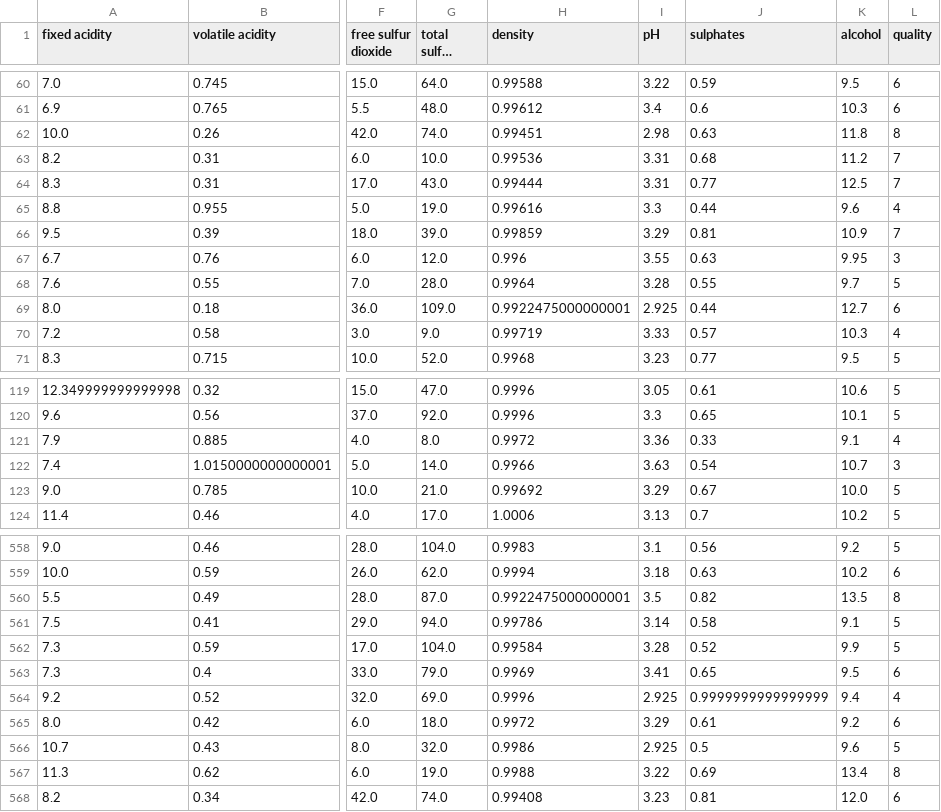
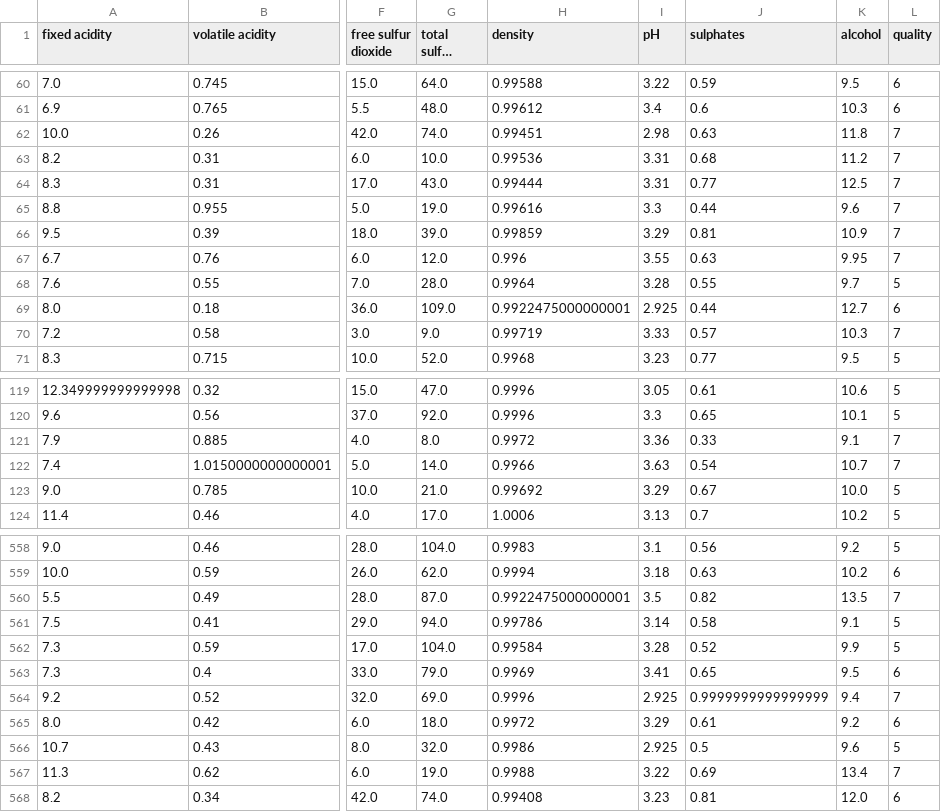
Before and after one commit to DeeapkSen/Wine-Quality-Prediction, a CSV file: artifacts/train.csv, drawn as a sheet; only a part is shown, gaps mark what is left out; long unchanged cells end in …; the diff covers the shown part only; the diff names each change by its address in the sheet, - before the commit and + after, or states it on an @@ line.

```diff
--- a/artifacts/train.csv
+++ b/artifacts/train.csv
-L62 (quality): 8
+L62 (quality): 7
-L65 (quality): 4
+L65 (quality): 7
-L67 (quality): 3
+L67 (quality): 7
-L70 (quality): 4
+L70 (quality): 7
-L121 (quality): 4
+L121 (quality): 7
-L122 (quality): 3
+L122 (quality): 7
-L560 (quality): 8
+L560 (quality): 7
-L564 (quality): 4
+L564 (quality): 7
-L567 (quality): 8
+L567 (quality): 7
```
Also changed, not shown: 55 edited cells elsewhere in this file, artifacts/data.csv, artifacts/test.csv, 16 other files.
